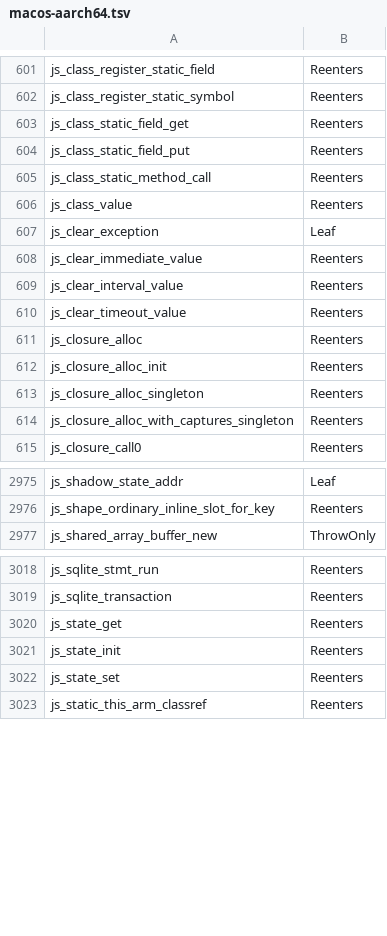
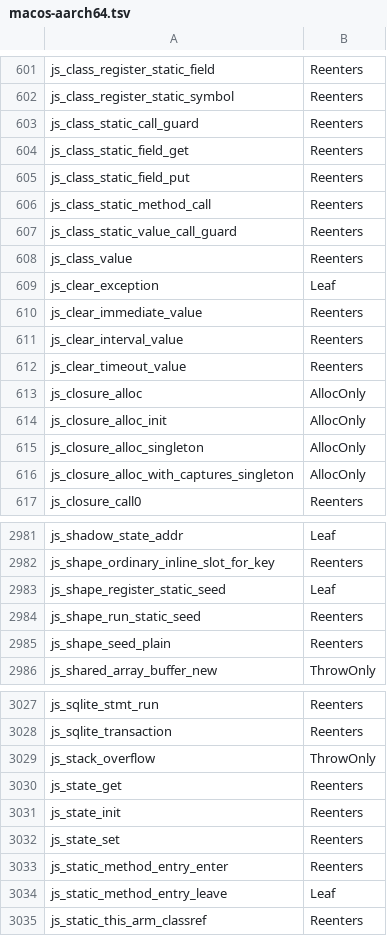
Before and after one commit to Mu-L/perry, a TSV file: crates/perry-codegen/src/gc_effects/macos-aarch64.tsv, drawn as a sheet; only a part is shown, gaps mark what is left out; the diff covers the shown part only.

Commit message:
fix: regenerate macOS/Windows gc-call-effects tables; keep symbol thread-exit test live (#11682 fallout) (#11702)
* fix(gc-effects): regenerate macOS/Windows call-effects tables after #11682

* test(stdlib): keep the symbol thread-exit probe live after #11682 moved ordinary objects' symbol properties on-object

* changelog: 11702 gc-effects tables + symbol thread-exit test

---------

Co-authored-by: Ralph Küpper <ralph4@skelpo.com>

```diff
--- a/crates/perry-codegen/src/gc_effects/macos-aarch64.tsv
+++ b/crates/perry-codegen/src/gc_effects/macos-aarch64.tsv
@@ -602,2 +602,3 @@ js_class_register_static_field	Reenters
 js_class_register_static_symbol	Reenters
+js_class_static_call_guard	Reenters
 js_class_static_field_get	Reenters
@@ -605,2 +606,3 @@ js_class_static_field_put	Reenters
 js_class_static_method_call	Reenters
+js_class_static_value_call_guard	Reenters
 js_class_value	Reenters
@@ -610,6 +612,6 @@ js_clear_interval_value	Reenters
 js_clear_timeout_value	Reenters
-js_closure_alloc	Reenters
-js_closure_alloc_init	Reenters
-js_closure_alloc_singleton	Reenters
-js_closure_alloc_with_captures_singleton	Reenters
+js_closure_alloc	AllocOnly
+js_closure_alloc_init	AllocOnly
+js_closure_alloc_singleton	AllocOnly
+js_closure_alloc_with_captures_singleton	AllocOnly
 js_closure_call0	Reenters
@@ -2976,2 +2982,5 @@ js_shadow_state_addr	Leaf
 js_shape_ordinary_inline_slot_for_key	Reenters
+js_shape_register_static_seed	Leaf
+js_shape_run_static_seed	Reenters
+js_shape_seed_plain	Reenters
 js_shared_array_buffer_new	ThrowOnly
@@ -3019,2 +3028,3 @@ js_sqlite_stmt_run	Reenters
 js_sqlite_transaction	Reenters
+js_stack_overflow	ThrowOnly
 js_state_get	Reenters
@@ -3022,2 +3032,4 @@ js_state_init	Reenters
 js_state_set	Reenters
+js_static_method_entry_enter	Reenters
+js_static_method_entry_leave	Leaf
 js_static_this_arm_classref	Reenters
```
Also changed, not shown: 6 added rows, 1 removed row and 13 edited cells elsewhere in this file, crates/perry-codegen/src/gc_effects/windows-x86_64.tsv, 3 other files.
